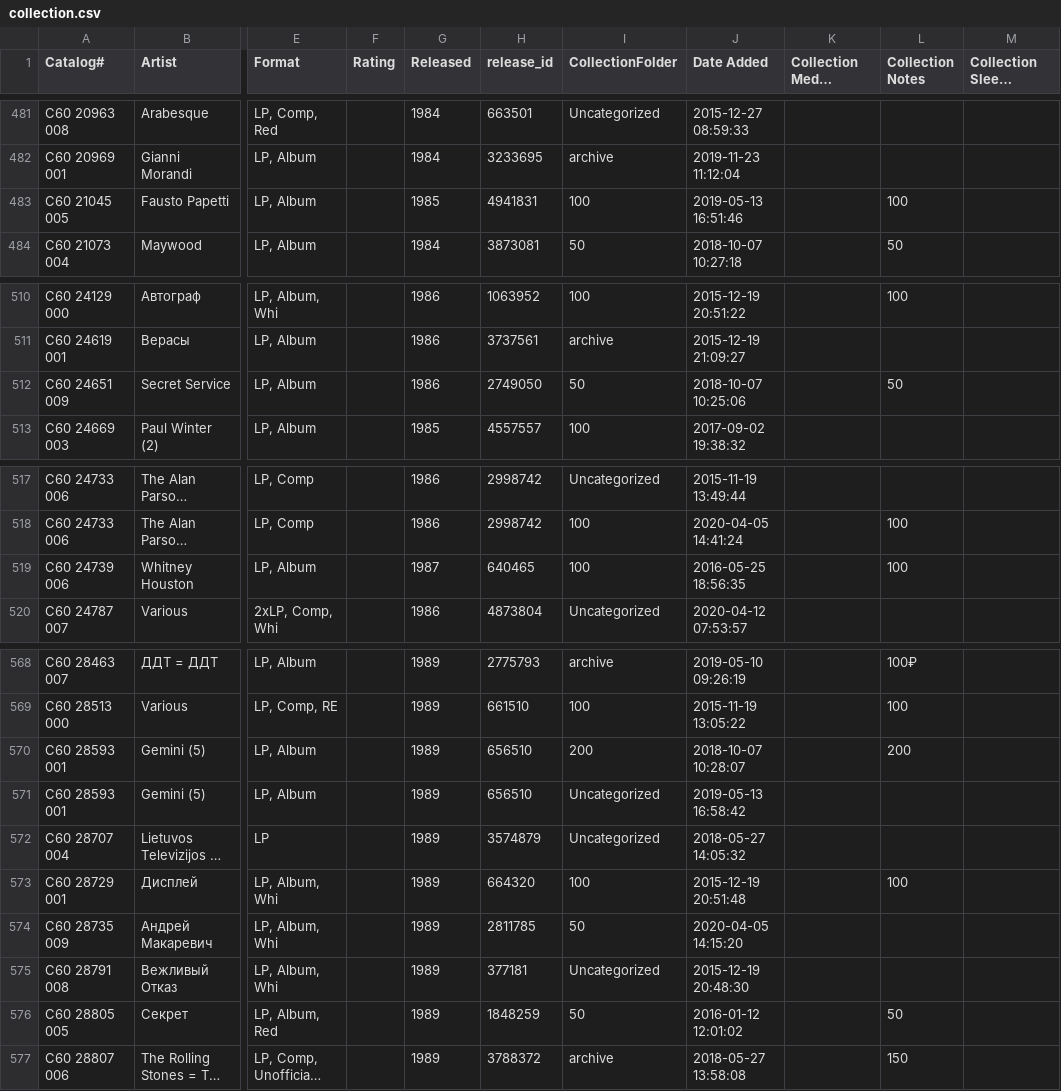
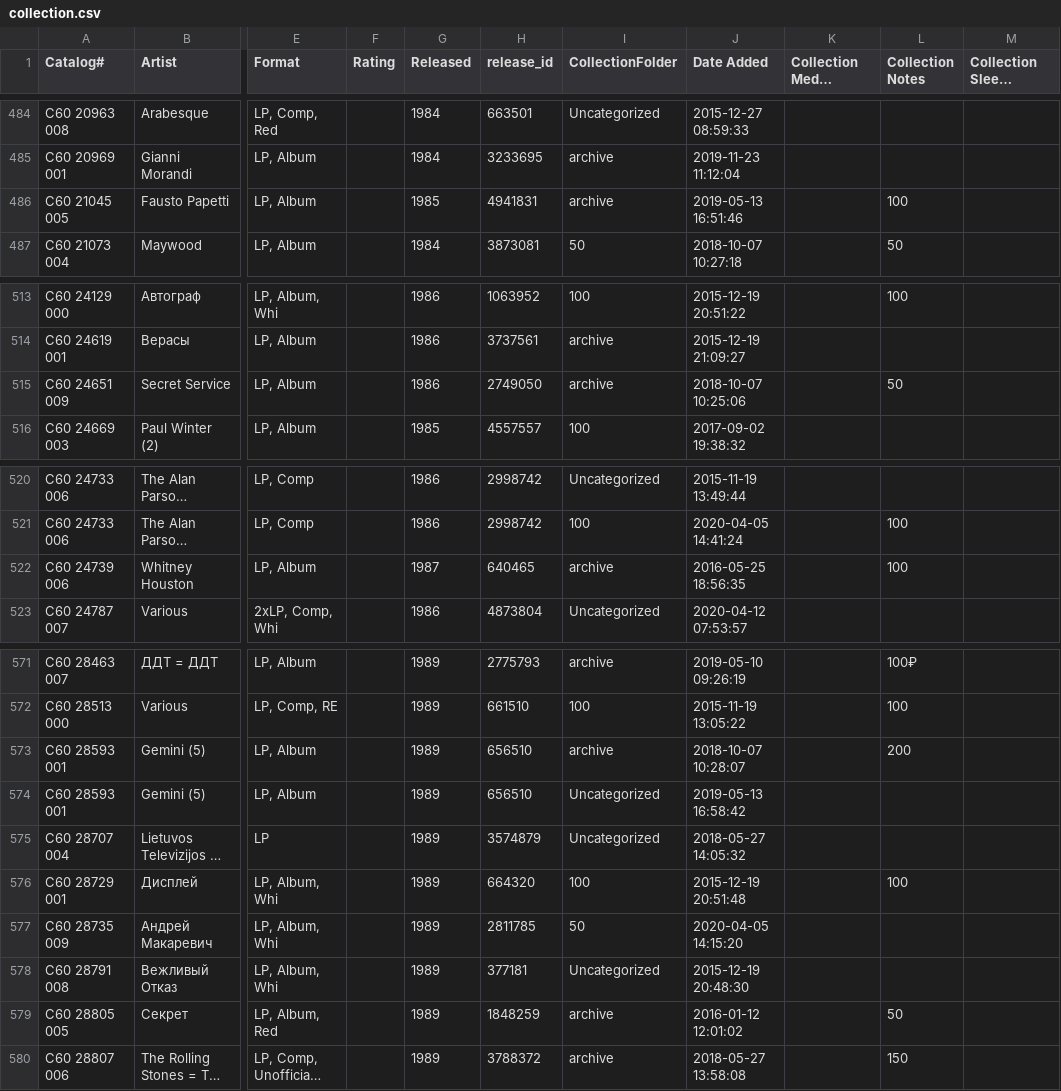
Before and after one commit to ruslanyakubovich/vinyl, a CSV file: collection.csv, drawn as a sheet; only a part is shown, gaps mark what is left out; long unchanged cells end in …; addresses are those after the commit; the diff covers the shown part only; the diff names each change by its address in the sheet, - before the commit and + after, or states it on an @@ line.

```diff
--- a/collection.csv
+++ b/collection.csv
-I486 (CollectionFolder): 100
+I486 (CollectionFolder): archive
-I515 (CollectionFolder): 50
+I515 (CollectionFolder): archive
-I522 (CollectionFolder): 100
+I522 (CollectionFolder): archive
-I573 (CollectionFolder): 200
+I573 (CollectionFolder): archive
-I579 (CollectionFolder): 50
+I579 (CollectionFolder): archive
```
Also changed, not shown: 3 added rows and 10 edited cells elsewhere in this file, 1 other file.
